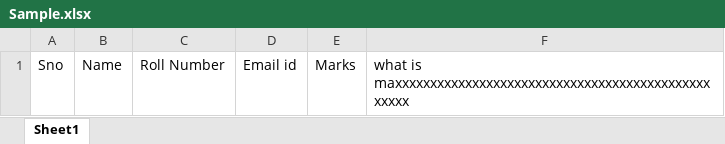
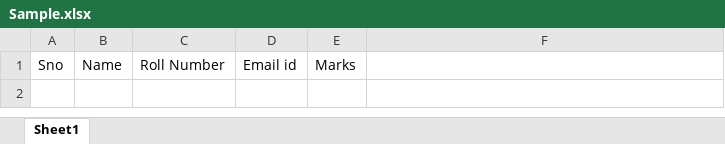
Before and after one commit to Dhruv16S/Automated-Form-Sorter, an Excel workbook: Sample.xlsx, sheet Sheet1, drawn as a sheet; values as stored, in another font and other column widths than the file's, no borders; the diff names each change by its address in the sheet, - before the commit and + after, or states it on an @@ line.

```diff
--- a/Sample.xlsx (sheet Sheet1)
+++ b/Sample.xlsx (sheet Sheet1)
-F1: what is maxxxxxxxxxxxxxxxxxxxxxxxxxxxxxxxxxxxxxxxxxxxxxxxxxx
+F1: (empty)
```
Also changed, not shown: 1 other file.
